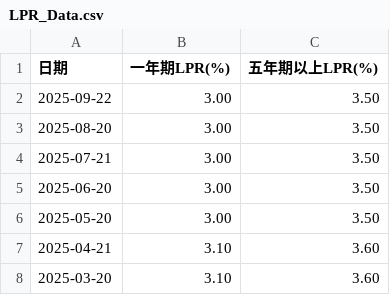
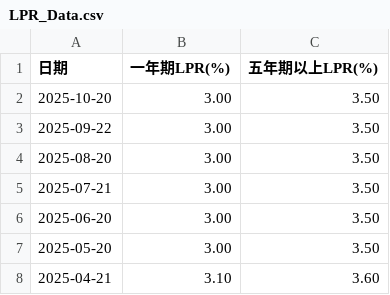
Before and after one commit to ZiGmaX809/LPR_Data, a CSV file: LPR_Data.csv, drawn as a sheet; only a part is shown; the shorter side is filled out with more unchanged rows; the diff names each change by its address in the sheet, - before the commit and + after, or states it on an @@ line.

```diff
--- a/LPR_Data.csv
+++ b/LPR_Data.csv
+row 2: 2025-10-20 | 3.00 | 3.50
```
Also changed, not shown: 2 other files.
